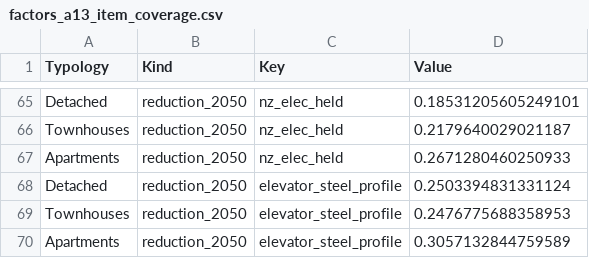
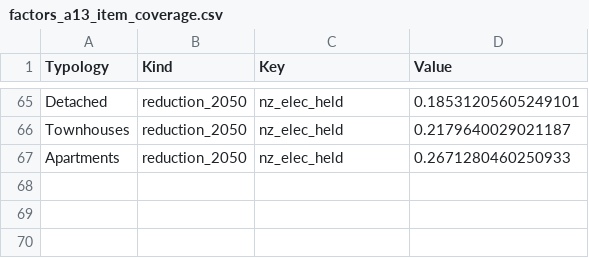
Before and after one commit to GerasimosChristoforatos/Pathway-Paper, a CSV file: outputs/factors/factors_a13_item_coverage.csv, drawn as a sheet; only a part is shown, gaps mark what is left out; the diff names each change by its address in the sheet, - before the commit and + after, or states it on an @@ line.

```diff
--- a/outputs/factors/factors_a13_item_coverage.csv
+++ b/outputs/factors/factors_a13_item_coverage.csv
-row 68: Detached | reduction_2050 | elevator_steel_profile | 0.2503394831331124
-row 69: Townhouses | reduction_2050 | elevator_steel_profile | 0.2476775688358953
-row 70: Apartments | reduction_2050 | elevator_steel_profile | 0.3057132844759589
```
Also changed, not shown: outputs/frozen/pb_sensitivity.csv, outputs/montecarlo_annual.csv, 37 other files.
